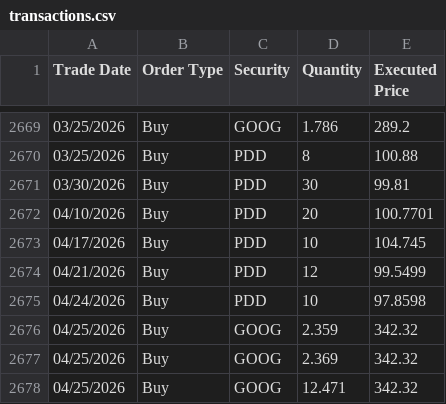
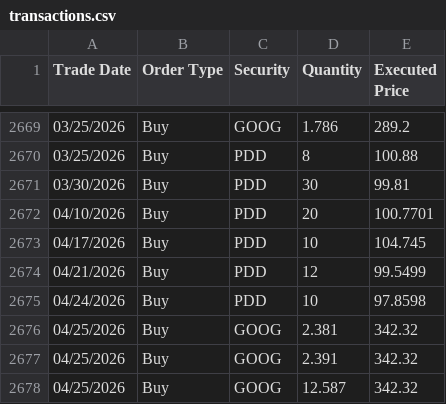
Before and after one commit to ryusoh/fund, a CSV file: data/transactions.csv, drawn as a sheet; only a part is shown, gaps mark what is left out.

Commit message:
fix: update shares and average price in holdings_details.json

```diff
--- a/data/transactions.csv
+++ b/data/transactions.csv
@@ -2675,4 +2675,4 @@ Trade Date,Order Type,Security,Quantity,Executed Price
 04/24/2026,Buy,PDD,10,97.8598
-04/25/2026,Buy,GOOG,2.359,342.32
-04/25/2026,Buy,GOOG,2.369,342.32
-04/25/2026,Buy,GOOG,12.471,342.32
+04/25/2026,Buy,GOOG,2.381,342.32
+04/25/2026,Buy,GOOG,2.391,342.32
+04/25/2026,Buy,GOOG,12.587,342.32
```
Also changed, not shown: 1 other file.
